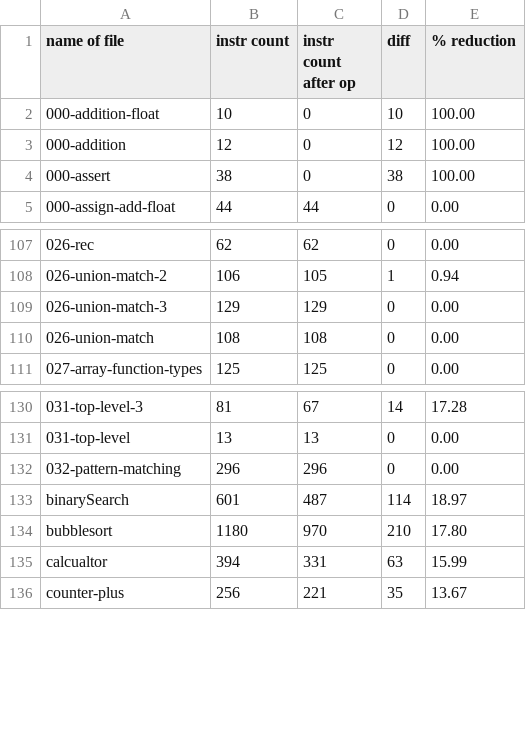
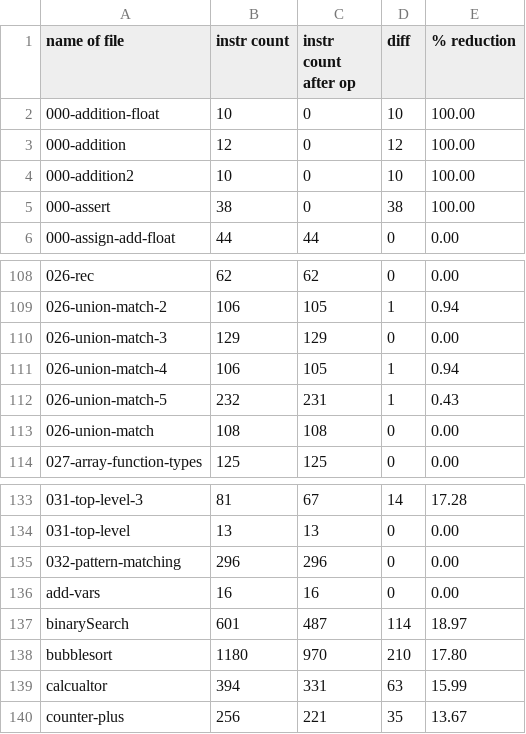
Before and after one commit to trolund/hygge-wasm, a CSV file: stats.csv, drawn as a sheet; only a part is shown, gaps mark what is left out; the diff names each change by its address in the sheet, - before the commit and + after, or states it on an @@ line.

Commit message:
update of data analysis

```diff
--- a/stats.csv
+++ b/stats.csv
+row 4: 000-addition2 | 10 | 0 | 10 | 100.00
+row 111: 026-union-match-4 | 106 | 105 | 1 | 0.94
+row 112: 026-union-match-5 | 232 | 231 | 1 | 0.43
+row 136: add-vars | 16 | 16 | 0 | 0.00
```
Also changed, not shown: 1 other file.
